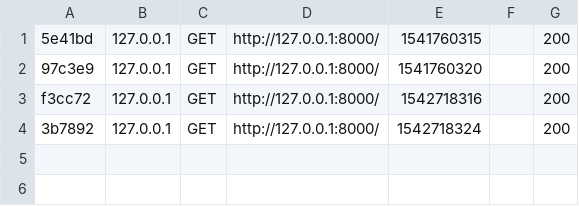
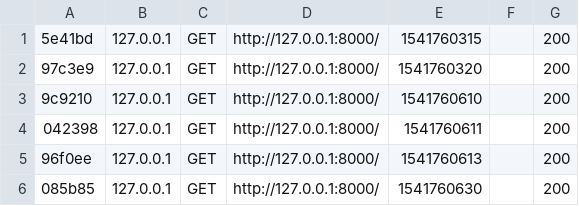
Before and after one commit to MythaelX/projet-framework, a CSV file: symf/var/cache/dev/profiler/index.csv, drawn as a sheet.

```diff
--- a/symf/var/cache/dev/profiler/index.csv
+++ b/symf/var/cache/dev/profiler/index.csv
@@ -2,3 +2,5 @@
 97c3e9,127.0.0.1,GET,http://127.0.0.1:8000/,1541760320,,200
-f3cc72,127.0.0.1,GET,http://127.0.0.1:8000/,1542718316,,200
-3b7892,127.0.0.1,GET,http://127.0.0.1:8000/,1542718324,,200
+9c9210,127.0.0.1,GET,http://127.0.0.1:8000/,1541760610,,200
+042398,127.0.0.1,GET,http://127.0.0.1:8000/,1541760611,,200
+96f0ee,127.0.0.1,GET,http://127.0.0.1:8000/,1541760613,,200
+085b85,127.0.0.1,GET,http://127.0.0.1:8000/,1541760630,,200
```
Also changed, not shown: 40 other files.
